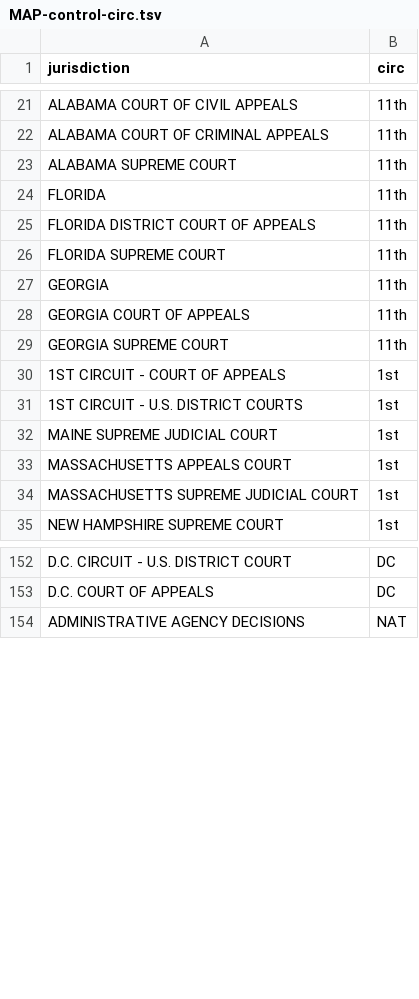
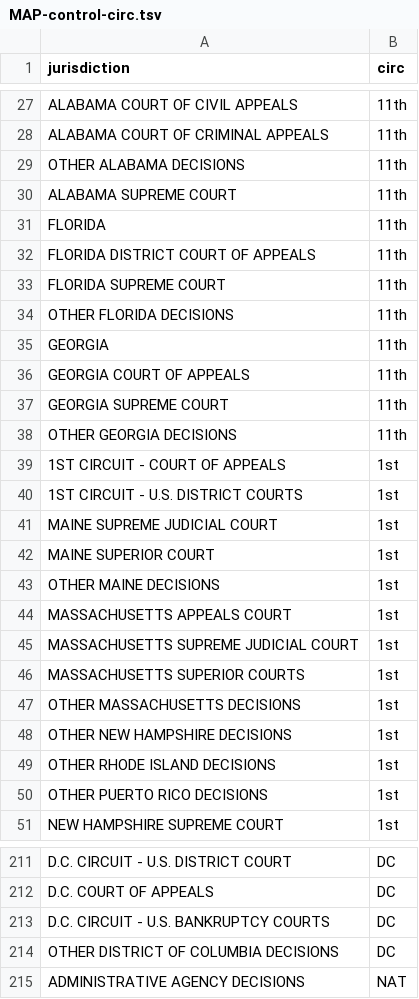
Before and after one commit to ericnystrom/sheptools, a TSV file: MAP-control-circ.tsv, drawn as a sheet; only a part is shown, gaps mark what is left out; the diff covers the shown part only; the diff names each change by its address in the sheet, - before the commit and + after, or states it on an @@ line.

```diff
--- a/MAP-control-circ.tsv
+++ b/MAP-control-circ.tsv
+row 29: OTHER ALABAMA DECISIONS | 11th
+row 34: OTHER FLORIDA DECISIONS | 11th
+row 38: OTHER GEORGIA DECISIONS | 11th
+row 42: MAINE SUPERIOR COURT | 1st
+row 43: OTHER MAINE DECISIONS | 1st
+row 46: MASSACHUSETTS SUPERIOR COURTS | 1st
+row 47: OTHER MASSACHUSETTS DECISIONS | 1st
+row 48: OTHER NEW HAMPSHIRE DECISIONS | 1st
+row 49: OTHER RHODE ISLAND DECISIONS | 1st
+row 50: OTHER PUERTO RICO DECISIONS | 1st
+row 213: D.C. CIRCUIT - U.S. BANKRUPTCY COURTS | DC
+row 214: OTHER DISTRICT OF COLUMBIA DECISIONS | DC
```
Also changed, not shown: 66 added rows and 1 edited cell elsewhere in this file, 19 other files.
